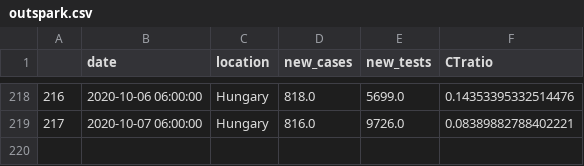
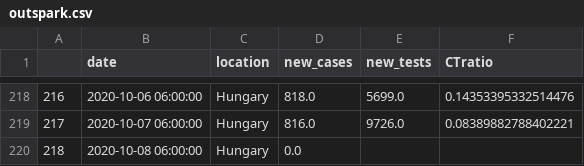
Before and after one commit to sandorbihary/AgnesRiport, a CSV file: outspark.csv, drawn as a sheet; only a part is shown, gaps mark what is left out; the diff names each change by its address in the sheet, - before the commit and + after, or states it on an @@ line.

```diff
--- a/outspark.csv
+++ b/outspark.csv
+row 220: 218 | 2020-10-08 06:00:00 | Hungary | 0.0
```
Also changed, not shown: 4 other files.
